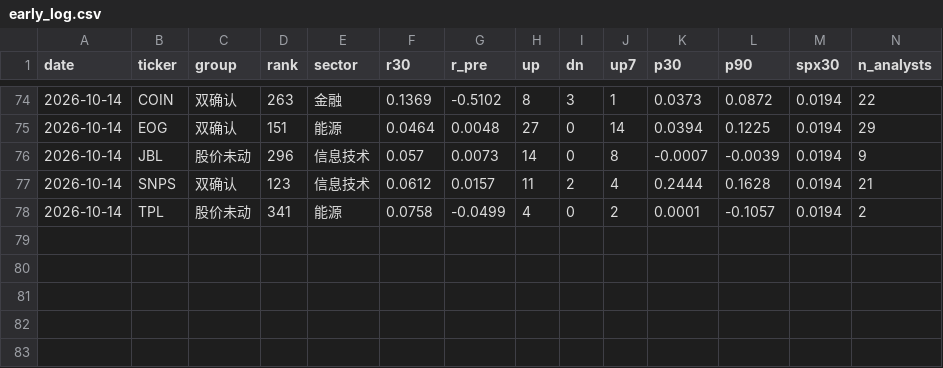
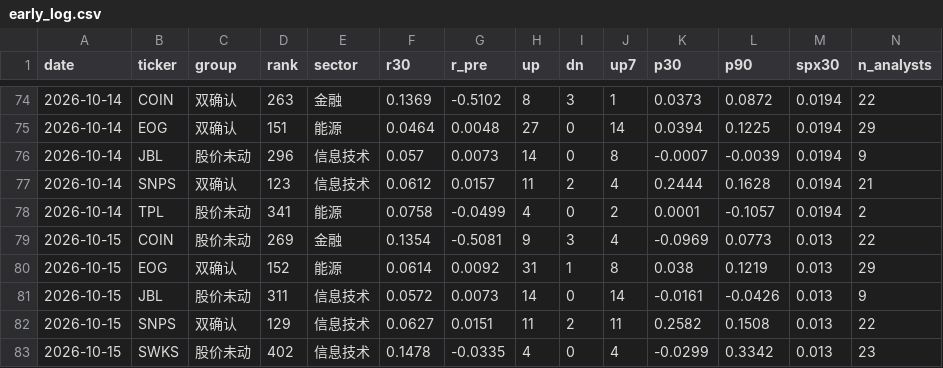
Before and after one commit to chaodu211-cell/earnings-revision, a CSV file: early_log.csv, drawn as a sheet; only a part is shown, gaps mark what is left out.

```diff
--- a/early_log.csv
+++ b/early_log.csv
@@ -78 +78,6 @@ date,ticker,group,rank,sector,r30,r_pre,up,dn,up7,p30,p90,spx30,n_analysts
 2026-10-14,TPL,股价未动,341,能源,0.0758,-0.0499,4,0,2,0.0001,-0.1057,0.0194,2
+2026-10-15,COIN,股价未动,269,金融,0.1354,-0.5081,9,3,4,-0.0969,0.0773,0.013,22
+2026-10-15,EOG,双确认,152,能源,0.0614,0.0092,31,1,8,0.038,0.1219,0.013,29
+2026-10-15,JBL,股价未动,311,信息技术,0.0572,0.0073,14,0,14,-0.0161,-0.0426,0.013,9
+2026-10-15,SNPS,双确认,129,信息技术,0.0627,0.0151,11,2,11,0.2582,0.1508,0.013,22
+2026-10-15,SWKS,股价未动,402,信息技术,0.1478,-0.0335,4,0,4,-0.0299,0.3342,0.013,23
```
Also changed, not shown: early_px.csv, yahoo_agg.csv, 2 other files.
